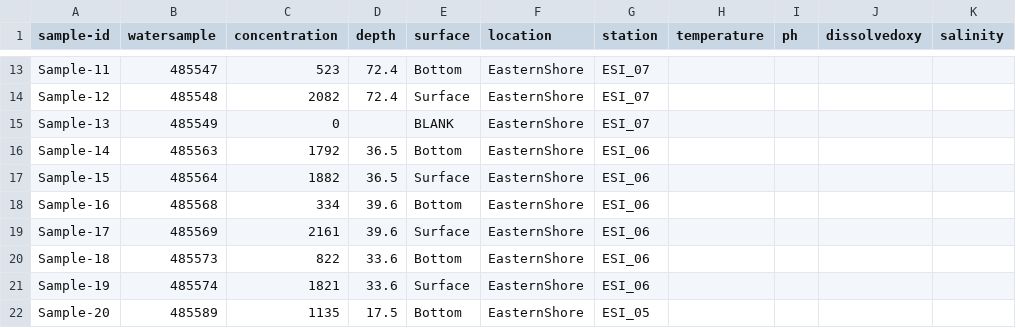
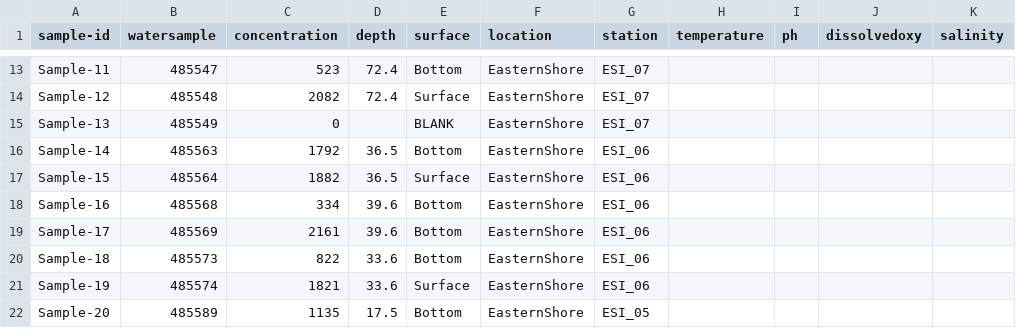
Before and after one commit to NickJeff13/eDNA-for-MPAs, a TSV file: data/2021Data/metadata/2021-sample-metadata_ESIonly.tsv, drawn as a sheet; only a part is shown, gaps mark what is left out.

```diff
--- a/data/2021Data/metadata/2021-sample-metadata_ESIonly.tsv
+++ b/data/2021Data/metadata/2021-sample-metadata_ESIonly.tsv
@@ -18,3 +18,3 @@ Sample-15	485564	1882	36.5	Surface	EasternShore	ESI_06
 Sample-16	485568	334	39.6	Bottom	EasternShore	ESI_06				
-Sample-17	485569	2161	39.6	Surface	EasternShore	ESI_06				
+Sample-17	485569	2161	39.6	Bottom	EasternShore	ESI_06				
 Sample-18	485573	822	33.6	Bottom	EasternShore	ESI_06				
```
Also changed, not shown: 4 other files.
